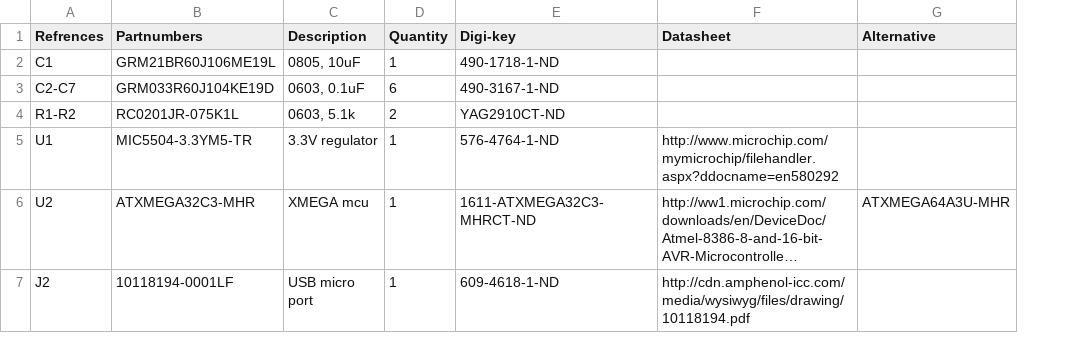
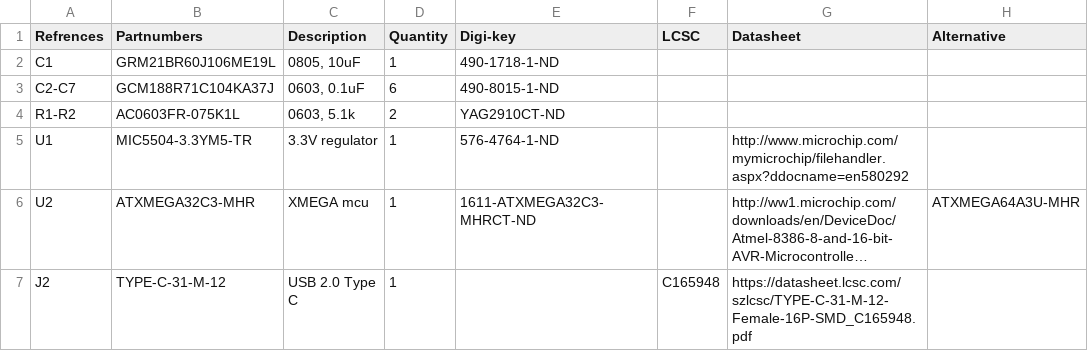
Before and after one commit to ahtn/keyboard_pcb, a CSV file: spectre/BOM.csv, drawn as a sheet; long unchanged cells end in …; addresses are those after the commit; the diff names each change by its address in the sheet, - before the commit and + after, or states it on an @@ line.

Commit message:
update spectre BOM and move USB C port out farther

```diff
--- a/spectre/BOM.csv
+++ b/spectre/BOM.csv
+column F (LCSC), row 7: C165948
-B3 (Partnumbers): GRM033R60J104KE19D
+B3 (Partnumbers): GCM188R71C104KA37J
-E3 (Digi-key): 490-3167-1-ND
+E3 (Digi-key): 490-8015-1-ND
-B4 (Partnumbers): RC0201JR-075K1L
+B4 (Partnumbers): AC0603FR-075K1L
-B7 (Partnumbers): 10118194-0001LF
+B7 (Partnumbers): TYPE-C-31-M-12
-C7 (Description): USB micro port
+C7 (Description): USB 2.0 Type C
-E7 (Digi-key): 609-4618-1-ND
+E7 (Digi-key): (empty)
-G7 (Datasheet): http://cdn.amphenol-icc.com/media/wysiwyg/files/drawing/10118194.pdf
+G7 (Datasheet): https://datasheet.lcsc.com/szlcsc/TYPE-C-31-M-12-Female-16P-SMD_C165948.pdf
```
Also changed, not shown: 2 other files.
